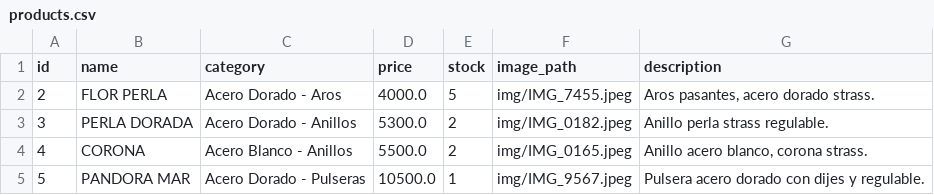
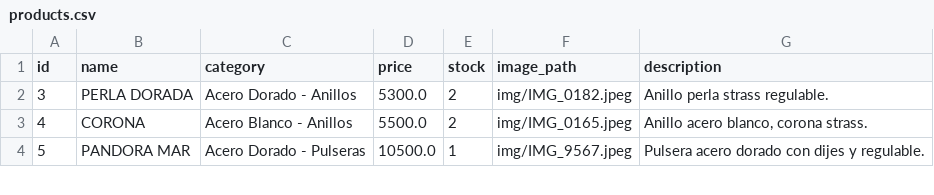
Before and after one commit to PierottiBR/glint_tienda_online, a CSV file: files_csv/products.csv, drawn as a sheet; only a part is shown; the diff names each change by its address in the sheet, - before the commit and + after, or states it on an @@ line.

Commit message:
Eliminado producto: FLOR PERLA

```diff
--- a/files_csv/products.csv
+++ b/files_csv/products.csv
-row 2: 2 | FLOR PERLA | Acero Dorado - Aros | 4000.0 | 5 | img/IMG_7455.jpeg | Aros pasantes, acero dorado strass.
```
